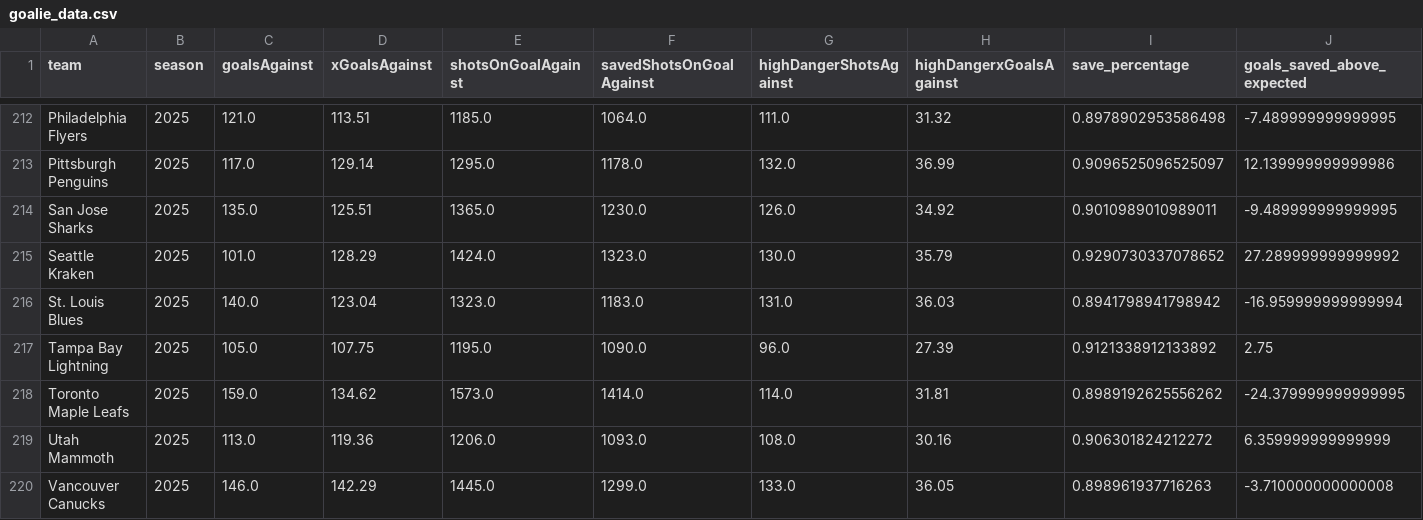
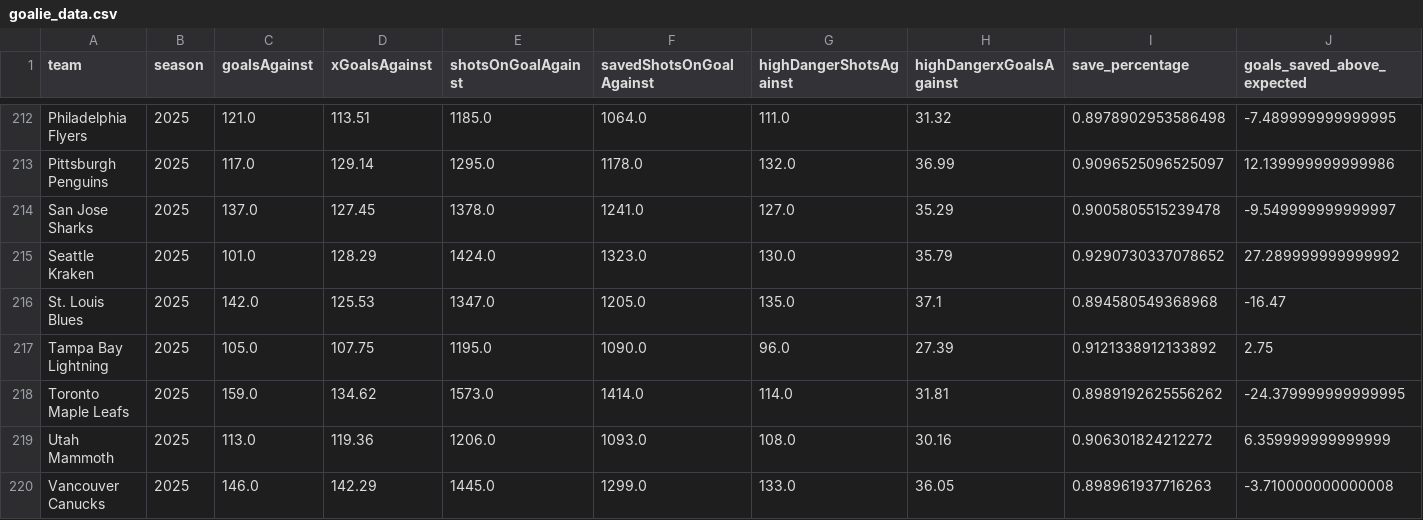
Before and after one commit to Jburn042/sens_analytics, a CSV file: data/goalie_data.csv, drawn as a sheet; only a part is shown, gaps mark what is left out; the diff covers the shown part only.

```diff
--- a/data/goalie_data.csv
+++ b/data/goalie_data.csv
@@ -213,5 +213,5 @@ Philadelphia Flyers,2025,121.0,113.51,1185.0,1064.0,111.0,31.32,0.89789029535864
 Pittsburgh Penguins,2025,117.0,129.14,1295.0,1178.0,132.0,36.99,0.9096525096525097,12.139999999999986
-San Jose Sharks,2025,135.0,125.51,1365.0,1230.0,126.0,34.92,0.9010989010989011,-9.489999999999995
+San Jose Sharks,2025,137.0,127.45,1378.0,1241.0,127.0,35.29,0.9005805515239478,-9.549999999999997
 Seattle Kraken,2025,101.0,128.29,1424.0,1323.0,130.0,35.79,0.9290730337078652,27.289999999999992
-St. Louis Blues,2025,140.0,123.04,1323.0,1183.0,131.0,36.03,0.8941798941798942,-16.959999999999994
+St. Louis Blues,2025,142.0,125.53,1347.0,1205.0,135.0,37.1,0.894580549368968,-16.47
 Tampa Bay Lightning,2025,105.0,107.75,1195.0,1090.0,96.0,27.39,0.9121338912133892,2.75
```
Also changed, not shown: 5 added rows, 5 removed rows and 9 edited cells elsewhere in this file, data/team_season_metrics.csv, 2 other files.
